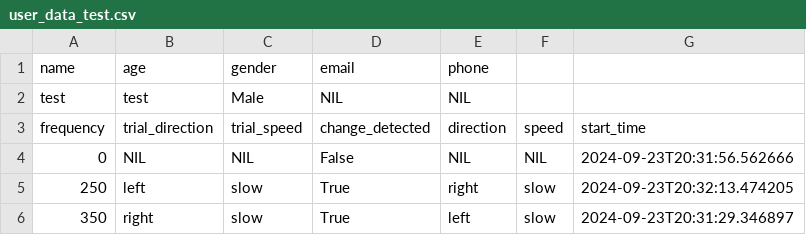
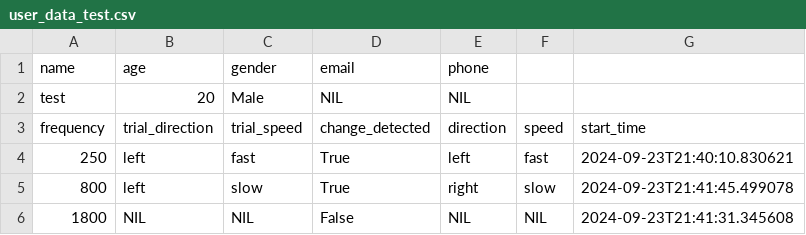
Before and after one commit to KalyanbrataIISc/psycho, a CSV file: csv_data/user_data_test.csv, drawn as a sheet.

Commit message:
Refactor user data test files: Update user data in CSV and JSON files

```diff
--- a/csv_data/user_data_test.csv
+++ b/csv_data/user_data_test.csv
@@ -1,6 +1,6 @@
 name,age,gender,email,phone
-test,test,Male,NIL,NIL
+test,20,Male,NIL,NIL
 frequency,trial_direction,trial_speed,change_detected,direction,speed,start_time
-0,NIL,NIL,False,NIL,NIL,2024-09-23T20:31:56.562666
-250,left,slow,True,right,slow,2024-09-23T20:32:13.474205
-350,right,slow,True,left,slow,2024-09-23T20:31:29.346897
+250,left,fast,True,left,fast,2024-09-23T21:40:10.830621
+800,left,slow,True,right,slow,2024-09-23T21:41:45.499078
+1800,NIL,NIL,False,NIL,NIL,2024-09-23T21:41:31.345608
```
Also changed, not shown: 2 other files.
